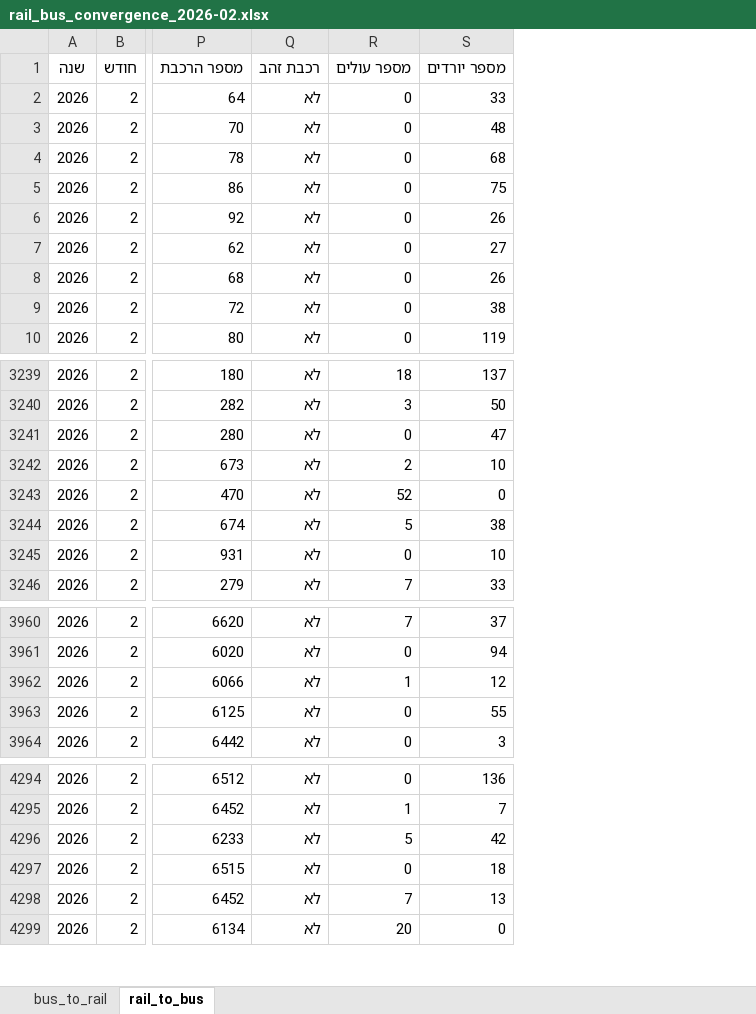
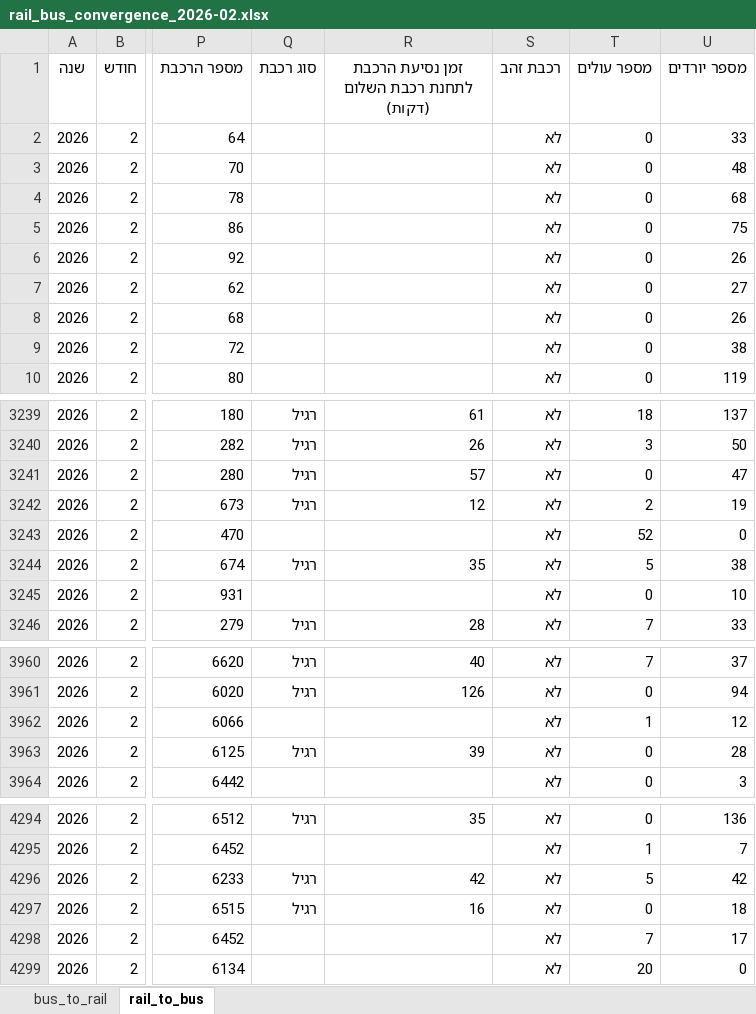
Before and after one commit to AlexILKpmg/Shiluvim-Web, an Excel workbook: tables/rail_bus_convergence_2026-02.xlsx, sheet rail_to_bus, drawn as a sheet; only a part is shown, gaps mark what is left out; values as stored, in another font and other column widths than the file's, no borders; addresses are those after the commit; the diff names each change by its address in the sheet, - before the commit and + after, or states it on an @@ line.

```diff
--- a/tables/rail_bus_convergence_2026-02.xlsx (sheet rail_to_bus)
+++ b/tables/rail_bus_convergence_2026-02.xlsx (sheet rail_to_bus)
+column Q (סוג רכבת), rows 3239-3246: רגיל | רגיל | רגיל | רגיל |  | רגיל |  | רגיל; rows 3960-3963: רגיל | רגיל |  | רגיל; rows 4294-4297: רגיל |  | רגיל | רגיל
+column R, row 1: זמן נסיעת הרכבת לתחנת רכבת השלום (דקות); rows 3239-3246: 61 | 26 | 57 | 12 |  | 35 |  | 28; rows 3960-3963: 40 | 126 |  | 39; rows 4294-4297: 35 |  | 42 | 16
-U3242 (מספר יורדים): 10
+U3242 (מספר יורדים): 19
-U3963 (מספר יורדים): 55
+U3963 (מספר יורדים): 28
-U4298 (מספר יורדים): 13
+U4298 (מספר יורדים): 17
```
Also changed, not shown: sheet bus_to_rail, tables/rail_bus_convergence_2026-03.xlsx, 17 other files.
